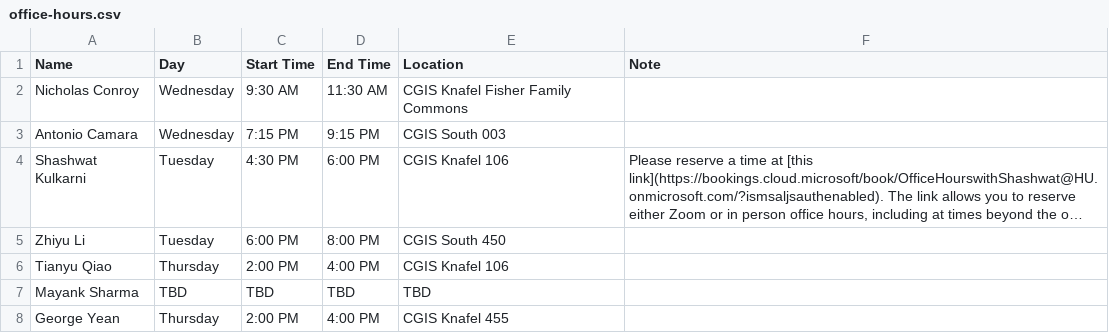
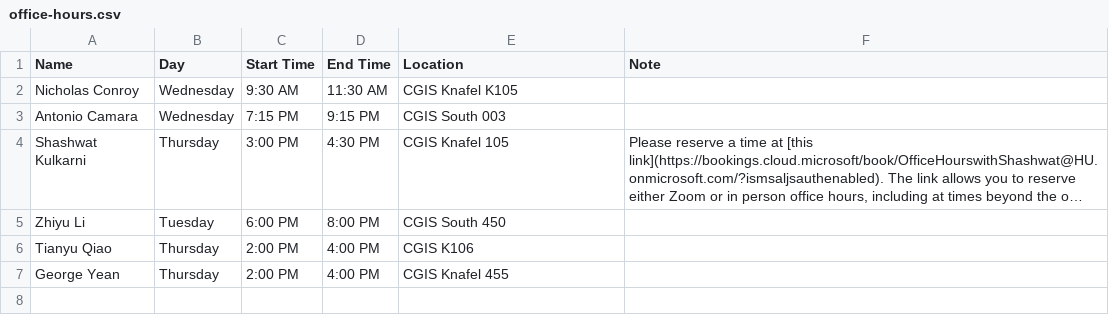
Before and after one commit to samjfuller/gov50-f26, a CSV file: class_data/office-hours.csv, drawn as a sheet; long unchanged cells end in …; the diff names each change by its address in the sheet, - before the commit and + after, or states it on an @@ line.

```diff
--- a/class_data/office-hours.csv
+++ b/class_data/office-hours.csv
-E2 (Location): CGIS Knafel Fisher Family Commons
+E2 (Location): CGIS Knafel K105
-B4 (Day): Tuesday
+B4 (Day): Thursday
-C4 (Start Time): 4:30 PM
+C4 (Start Time): 3:00 PM
-D4 (End Time): 6:00 PM
+D4 (End Time): 4:30 PM
-E4 (Location): CGIS Knafel 106
+E4 (Location): CGIS Knafel 105
-E6 (Location): CGIS Knafel 106
+E6 (Location): CGIS K106
-row 7: Mayank Sharma | TBD | TBD | TBD | TBD
```
Also changed, not shown: class_data/staff.csv, class_data/study-halls.csv, 19 other files.
